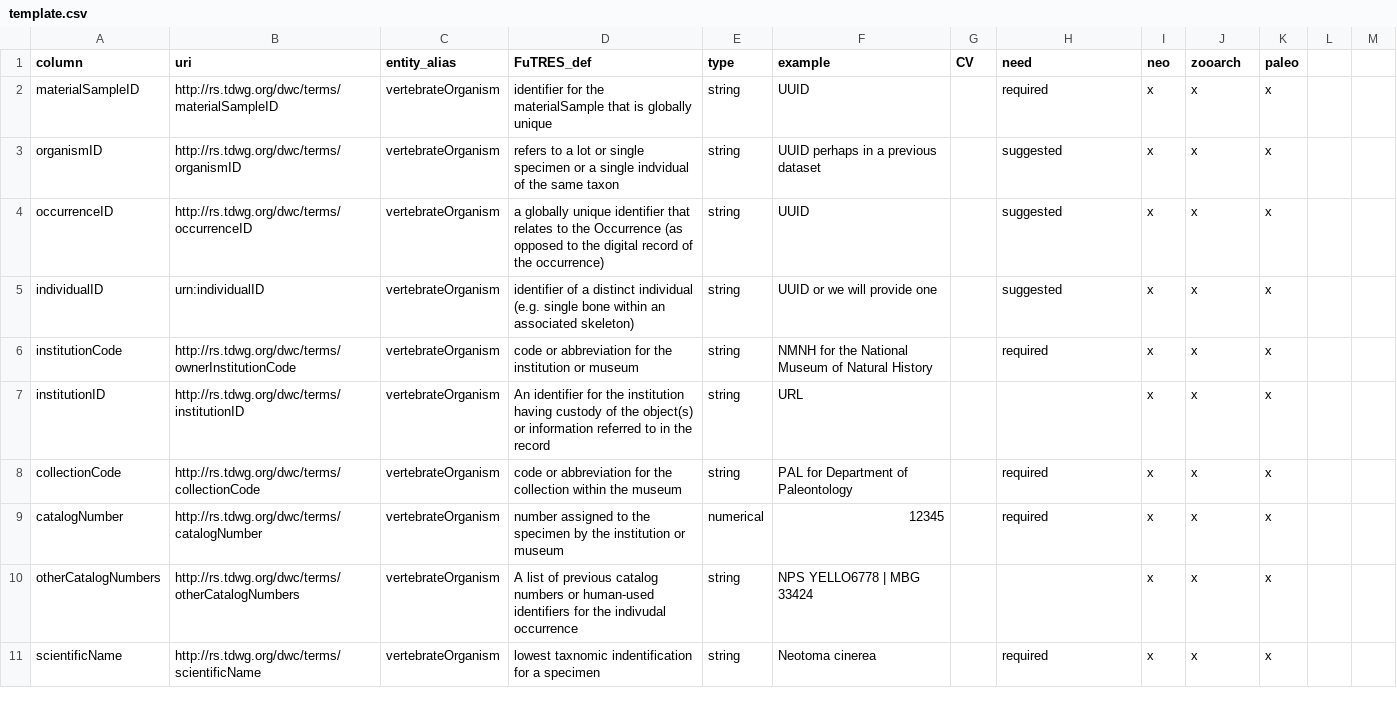
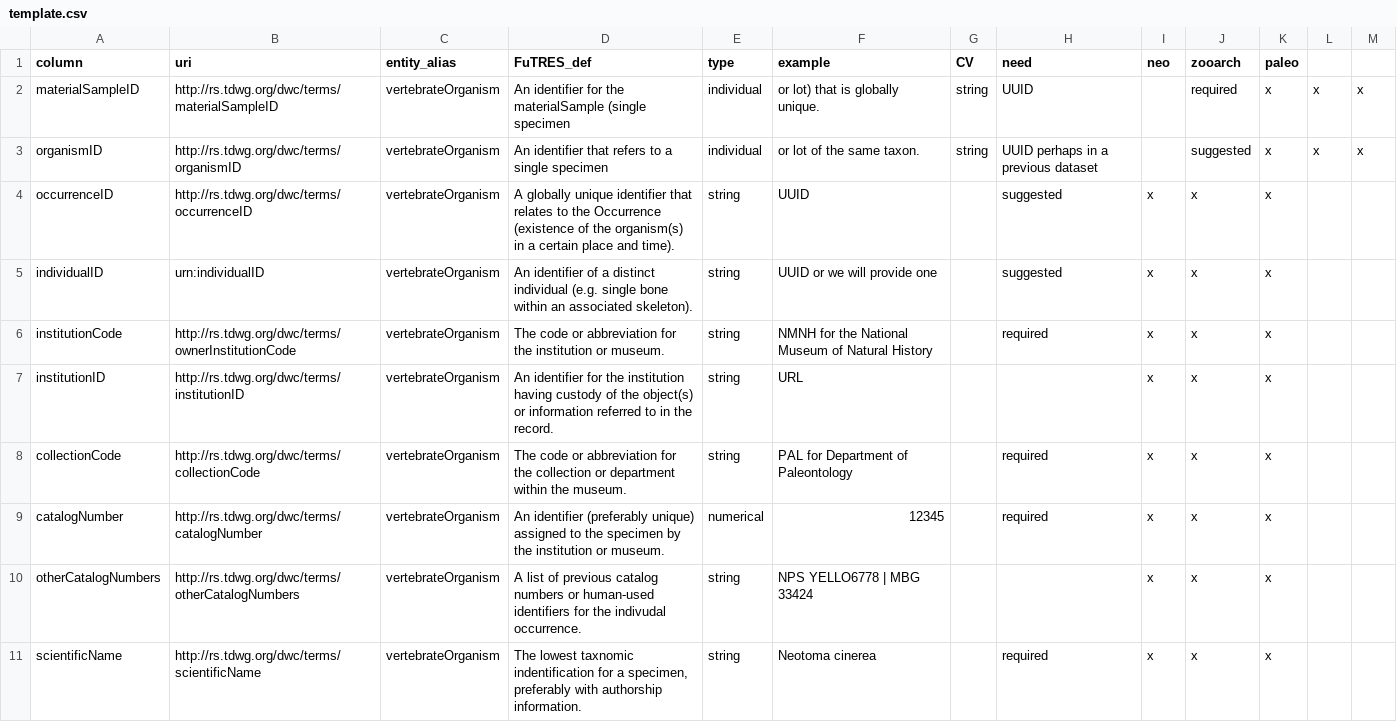
Before and after one commit to futres/template, a CSV file: template.csv, drawn as a sheet; only a part is shown; the diff covers the shown part only.

Commit message:
fixing definitions
stopped at row 68; still need to go through if things are required or suggested or neither.

```diff
--- a/template.csv
+++ b/template.csv
@@ -1,11 +1,11 @@
 column,uri,entity_alias,FuTRES_def,type,example,CV,need,neo,zooarch,paleo
-materialSampleID,http://rs.tdwg.org/dwc/terms/materialSampleID,vertebrateOrganism,identifier for the materialSample that is globally unique,string,UUID,,required,x,x,x
-organismID,http://rs.tdwg.org/dwc/terms/organismID,vertebrateOrganism,refers to a lot or single specimen or a single indvidual of the same taxon,string,UUID perhaps in a previous dataset,,suggested,x,x,x
-occurrenceID,http://rs.tdwg.org/dwc/terms/occurrenceID,vertebrateOrganism,a globally unique identifier that relates to the Occurrence (as opposed to the digital record of the occurrence),string,UUID,,suggested,x,x,x
-individualID,urn:individualID,vertebrateOrganism,identifier of a distinct individual (e.g. single bone within an associated skeleton),string, UUID or we will provide one,,suggested,x,x,x
-institutionCode,http://rs.tdwg.org/dwc/terms/ownerInstitutionCode,vertebrateOrganism,code or abbreviation for the institution or museum,string,NMNH for the National Museum of Natural History,,required,x,x,x
-institutionID,http://rs.tdwg.org/dwc/terms/institutionID,vertebrateOrganism,An identifier for the institution having custody of the object(s) or information referred to in the record,string,URL,,,x,x,x
-collectionCode,http://rs.tdwg.org/dwc/terms/collectionCode,vertebrateOrganism,code or abbreviation for the collection within the museum,string,PAL for Department of Paleontology,,required,x,x,x
-catalogNumber,http://rs.tdwg.org/dwc/terms/catalogNumber,vertebrateOrganism,number assigned to the specimen by the institution or museum,numerical,12345,,required,x,x,x
-otherCatalogNumbers,http://rs.tdwg.org/dwc/terms/otherCatalogNumbers,vertebrateOrganism,A list of previous catalog numbers or human-used identifiers for the indivudal occurrence,string,NPS YELLO6778 | MBG 33424,,,x,x,x
-scientificName,http://rs.tdwg.org/dwc/terms/scientificName,vertebrateOrganism,lowest taxnomic indentification for a specimen,string,Neotoma cinerea,,required,x,x,x
+materialSampleID,http://rs.tdwg.org/dwc/terms/materialSampleID,vertebrateOrganism,An identifier for the materialSample (single specimen, individual, or lot) that is globally unique.,string,UUID,,required,x,x,x
+organismID,http://rs.tdwg.org/dwc/terms/organismID,vertebrateOrganism,An identifier that refers to a single specimen, individual, or lot of the same taxon.,string,UUID perhaps in a previous dataset,,suggested,x,x,x
+occurrenceID,http://rs.tdwg.org/dwc/terms/occurrenceID,vertebrateOrganism,A globally unique identifier that relates to the Occurrence (existence of the organism(s) in a certain place and time).,string,UUID,,suggested,x,x,x
+individualID,urn:individualID,vertebrateOrganism,An identifier of a distinct individual (e.g. single bone within an associated skeleton).,string, UUID or we will provide one,,suggested,x,x,x
+institutionCode,http://rs.tdwg.org/dwc/terms/ownerInstitutionCode,vertebrateOrganism,The code or abbreviation for the institution or museum.,string,NMNH for the National Museum of Natural History,,required,x,x,x
+institutionID,http://rs.tdwg.org/dwc/terms/institutionID,vertebrateOrganism,An identifier for the institution having custody of the object(s) or information referred to in the record.,string,URL,,,x,x,x
+collectionCode,http://rs.tdwg.org/dwc/terms/collectionCode,vertebrateOrganism,The code or abbreviation for the collection or department within the museum.,string,PAL for Department of Paleontology,,required,x,x,x
+catalogNumber,http://rs.tdwg.org/dwc/terms/catalogNumber,vertebrateOrganism,An identifier (preferably unique) assigned to the specimen by the institution or museum.,numerical,12345,,required,x,x,x
+otherCatalogNumbers,http://rs.tdwg.org/dwc/terms/otherCatalogNumbers,vertebrateOrganism,A list of previous catalog numbers or human-used identifiers for the indivudal occurrence.,string,NPS YELLO6778 | MBG 33424,,,x,x,x
+scientificName,http://rs.tdwg.org/dwc/terms/scientificName,vertebrateOrganism,"The lowest taxnomic indentification for a specimen, preferably with authorship information.",string,Neotoma cinerea,,required,x,x,x
```
Also changed, not shown: 1 removed row and 69 edited cells elsewhere in this file.
